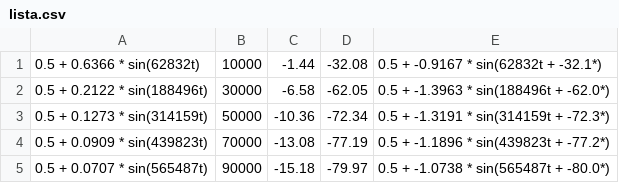
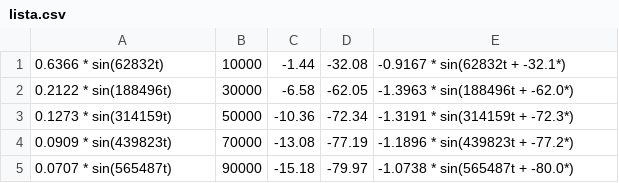
Before and after one commit to GalliumOxideFan/Transformmetoder-Projekt, a CSV file: lista.csv, drawn as a sheet.

```diff
--- a/lista.csv
+++ b/lista.csv
@@ -1,5 +1,5 @@
-0.5 + 0.6366 * sin(62832t),10000,-1.44,-32.08,0.5 + -0.9167 * sin(62832t + -32.1*)
-0.5 + 0.2122 * sin(188496t),30000,-6.58,-62.05,0.5 + -1.3963 * sin(188496t + -62.0*)
-0.5 + 0.1273 * sin(314159t),50000,-10.36,-72.34,0.5 + -1.3191 * sin(314159t + -72.3*)
-0.5 + 0.0909 * sin(439823t),70000,-13.08,-77.19,0.5 + -1.1896 * sin(439823t + -77.2*)
-0.5 + 0.0707 * sin(565487t),90000,-15.18,-79.97,0.5 + -1.0738 * sin(565487t + -80.0*)
+0.6366 * sin(62832t),10000,-1.44,-32.08,-0.9167 * sin(62832t + -32.1*)
+0.2122 * sin(188496t),30000,-6.58,-62.05,-1.3963 * sin(188496t + -62.0*)
+0.1273 * sin(314159t),50000,-10.36,-72.34,-1.3191 * sin(314159t + -72.3*)
+0.0909 * sin(439823t),70000,-13.08,-77.19,-1.1896 * sin(439823t + -77.2*)
+0.0707 * sin(565487t),90000,-15.18,-79.97,-1.0738 * sin(565487t + -80.0*)
```
Also changed, not shown: 1 other file.
